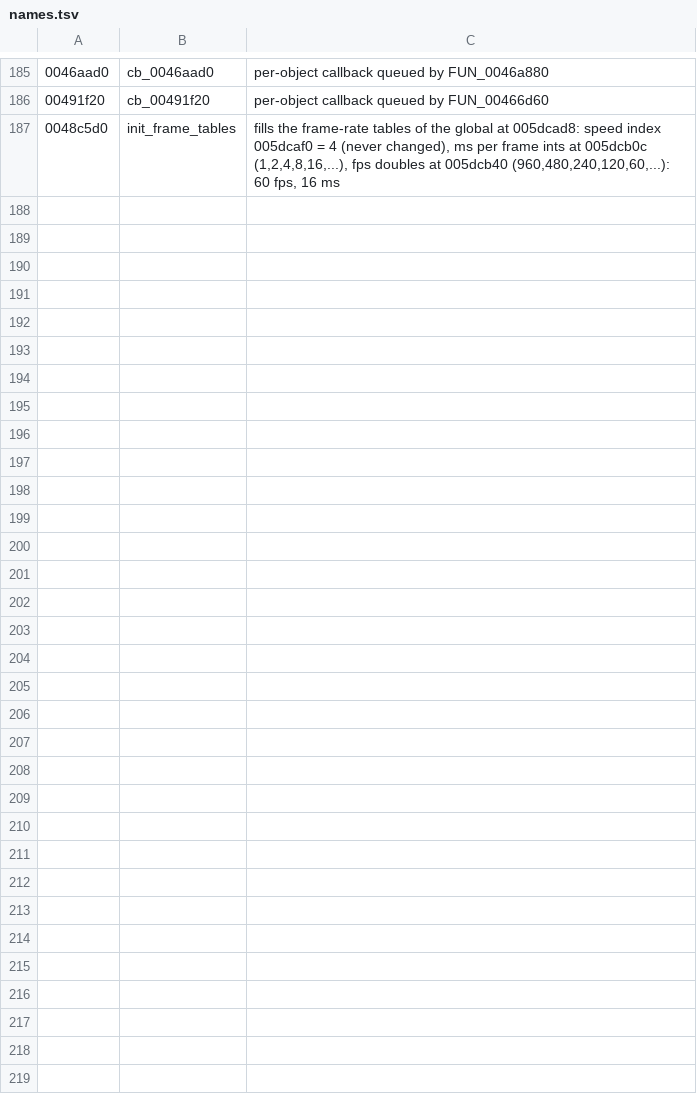
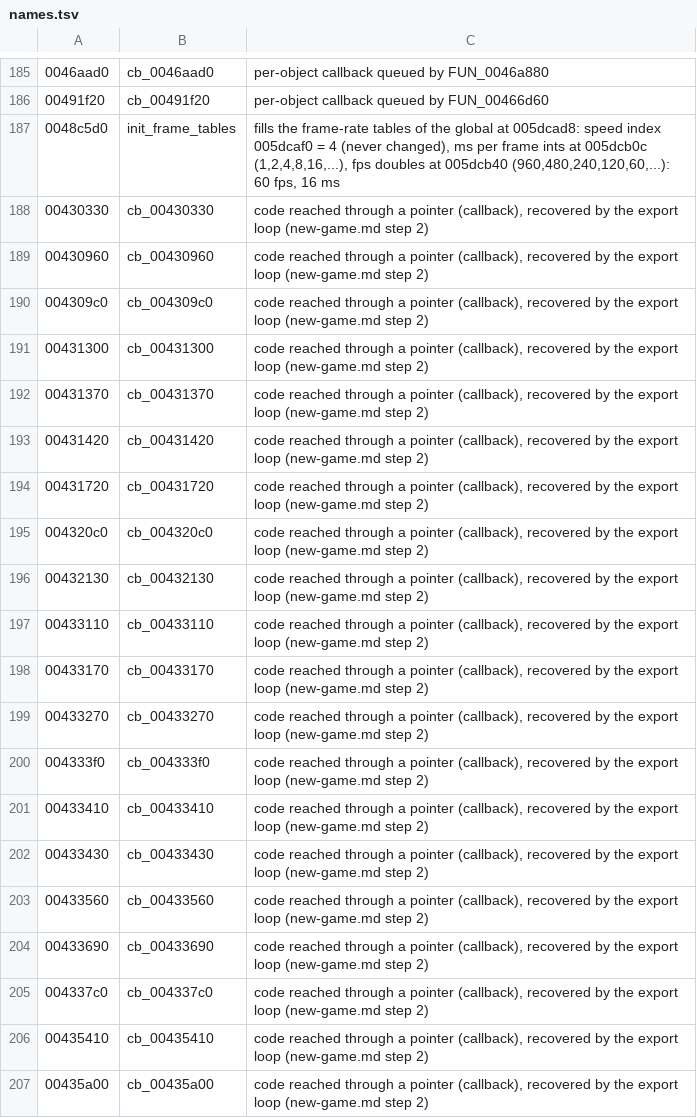
Before and after one commit to blankiekun/conscripter-convert, a TSV file: research/nitroplus/names.tsv, drawn as a sheet; only a part is shown, gaps mark what is left out; the diff covers the shown part only.

Commit message:
Muramasa.exe names: 43 callbacks from the export loop

```diff
--- a/research/nitroplus/names.tsv
+++ b/research/nitroplus/names.tsv
@@ -187 +187,21 @@
 0048c5d0	init_frame_tables	fills the frame-rate tables of the global at 005dcad8: speed index 005dcaf0 = 4 (never changed), ms per frame ints at 005dcb0c (1,2,4,8,16,...), fps doubles at 005dcb40 (960,480,240,120,60,...): 60 fps, 16 ms
+00430330	cb_00430330	code reached through a pointer (callback), recovered by the export loop (new-game.md step 2)
+00430960	cb_00430960	code reached through a pointer (callback), recovered by the export loop (new-game.md step 2)
+004309c0	cb_004309c0	code reached through a pointer (callback), recovered by the export loop (new-game.md step 2)
+00431300	cb_00431300	code reached through a pointer (callback), recovered by the export loop (new-game.md step 2)
+00431370	cb_00431370	code reached through a pointer (callback), recovered by the export loop (new-game.md step 2)
+00431420	cb_00431420	code reached through a pointer (callback), recovered by the export loop (new-game.md step 2)
+00431720	cb_00431720	code reached through a pointer (callback), recovered by the export loop (new-game.md step 2)
+004320c0	cb_004320c0	code reached through a pointer (callback), recovered by the export loop (new-game.md step 2)
+00432130	cb_00432130	code reached through a pointer (callback), recovered by the export loop (new-game.md step 2)
+00433110	cb_00433110	code reached through a pointer (callback), recovered by the export loop (new-game.md step 2)
+00433170	cb_00433170	code reached through a pointer (callback), recovered by the export loop (new-game.md step 2)
+00433270	cb_00433270	code reached through a pointer (callback), recovered by the export loop (new-game.md step 2)
+004333f0	cb_004333f0	code reached through a pointer (callback), recovered by the export loop (new-game.md step 2)
+00433410	cb_00433410	code reached through a pointer (callback), recovered by the export loop (new-game.md step 2)
+00433430	cb_00433430	code reached through a pointer (callback), recovered by the export loop (new-game.md step 2)
+00433560	cb_00433560	code reached through a pointer (callback), recovered by the export loop (new-game.md step 2)
+00433690	cb_00433690	code reached through a pointer (callback), recovered by the export loop (new-game.md step 2)
+004337c0	cb_004337c0	code reached through a pointer (callback), recovered by the export loop (new-game.md step 2)
+00435410	cb_00435410	code reached through a pointer (callback), recovered by the export loop (new-game.md step 2)
+00435a00	cb_00435a00	code reached through a pointer (callback), recovered by the export loop (new-game.md step 2)
```
Also changed, not shown: 23 added rows elsewhere in this file.
